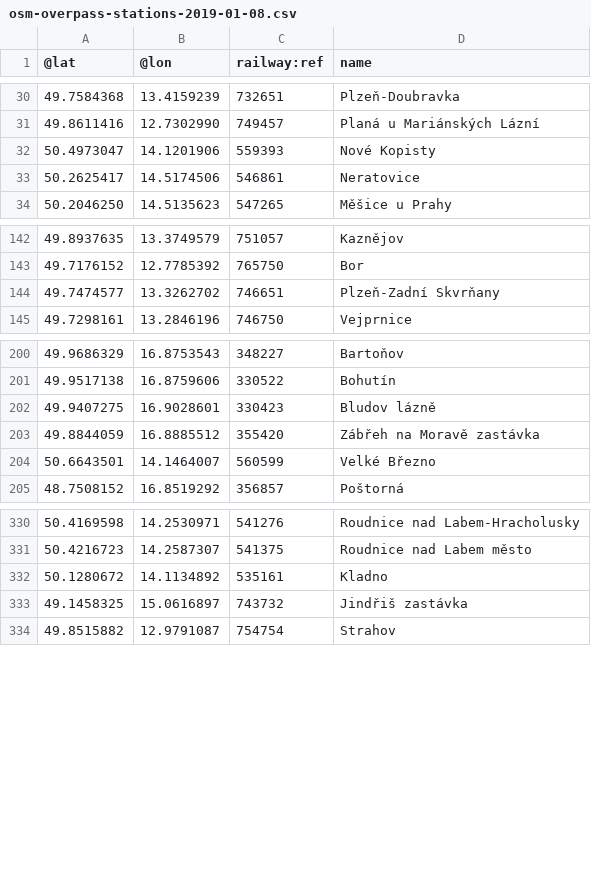
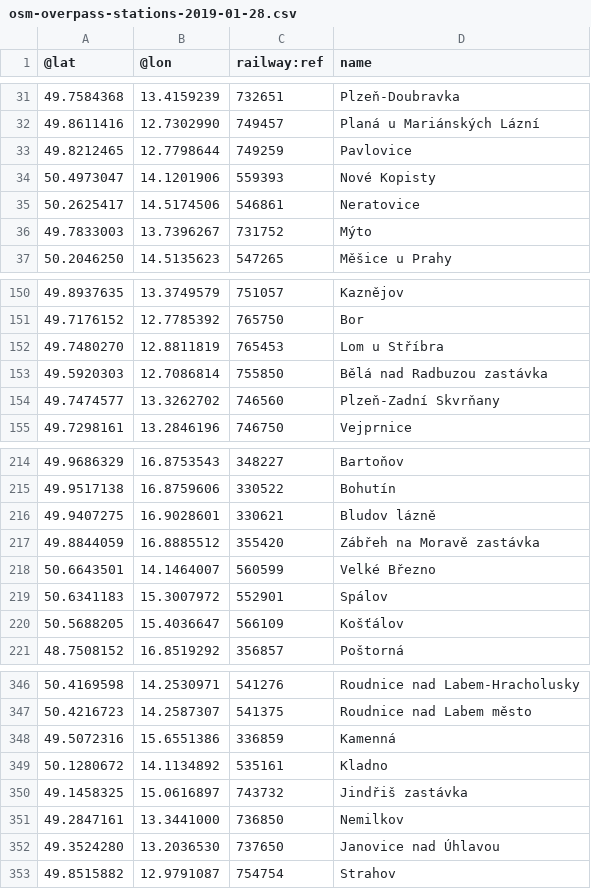
Before and after one commit to mormegil-cz/kdypojedevlak, a CSV file: App_Data/osm-overpass-stations-2019-01-28.csv (was App_Data/osm-overpass-stations-2019-01-08.csv), drawn as a sheet; only a part is shown, gaps mark what is left out; the diff covers the shown part only.

```diff
--- a/App_Data/osm-overpass-stations-2019-01-08.csv
+++ b/App_Data/osm-overpass-stations-2019-01-28.csv
@@ -31,4 +32,6 @@
 49.8611416	12.7302990	749457	Planá u Mariánských Lázní
+49.8212465	12.7798644	749259	Pavlovice
 50.4973047	14.1201906	559393	Nové Kopisty
 50.2625417	14.5174506	546861	Neratovice
+49.7833003	13.7396267	731752	Mýto
 50.2046250	14.5135623	547265	Měšice u Prahy
@@ -143,3 +151,5 @@
 49.7176152	12.7785392	765750	Bor
-49.7474577	13.3262702	746651	Plzeň-Zadní Skvrňany
+49.7480270	12.8811819	765453	Lom u Stříbra
+49.5920303	12.7086814	755850	Bělá nad Radbuzou zastávka
+49.7474577	13.3262702	746560	Plzeň-Zadní Skvrňany
 49.7298161	13.2846196	746750	Vejprnice
@@ -201,5 +215,7 @@
 49.9517138	16.8759606	330522	Bohutín
-49.9407275	16.9028601	330423	Bludov lázně
+49.9407275	16.9028601	330621	Bludov lázně
 49.8844059	16.8885512	355420	Zábřeh na Moravě zastávka
 50.6643501	14.1464007	560599	Velké Březno
+50.6341183	15.3007972	552901	Spálov
+50.5688205	15.4036647	566109	Košťálov
 48.7508152	16.8519292	356857	Poštorná
@@ -331,4 +347,7 @@
 50.4216723	14.2587307	541375	Roudnice nad Labem město
+49.5072316	15.6551386	336859	Kamenná
 50.1280672	14.1134892	535161	Kladno
 49.1458325	15.0616897	743732	Jindřiš zastávka
+49.2847161	13.3441000	736850	Nemilkov
+49.3524280	13.2036530	737650	Janovice nad Úhlavou
 49.8515882	12.9791087	754754	Strahov
```
Also changed, not shown: 36 added rows and 2 edited cells elsewhere in this file, 1 other file.
